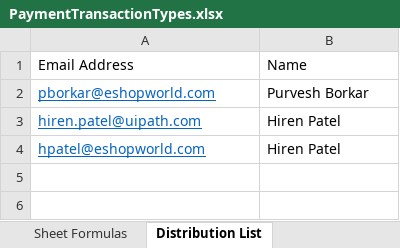
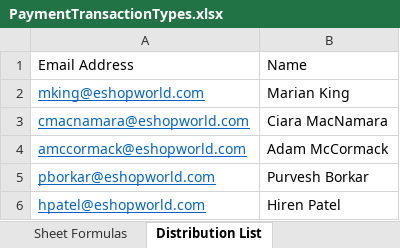
Before and after one commit to hirenkp/ESWNikeDailyRefunds, an Excel workbook: Data/Input/PaymentTransactionTypes.xlsx, sheet Distribution List, drawn as a sheet; values as stored, in another font and other column widths than the file's, no borders; removed rows and columns are numbered as before the commit, all else as after; the diff names each change by its address in the sheet, - before the commit and + after, or states it on an @@ line.

```diff
--- a/Data/Input/PaymentTransactionTypes.xlsx (sheet Distribution List)
+++ b/Data/Input/PaymentTransactionTypes.xlsx (sheet Distribution List)
+row 2: mking@eshopworld.com | Marian King
+row 3: cmacnamara@eshopworld.com | Ciara MacNamara
+row 4: amccormack@eshopworld.com | Adam McCormack
-row 3: hiren.patel@uipath.com | Hiren Patel
```
Also changed, not shown: 1 other file.
